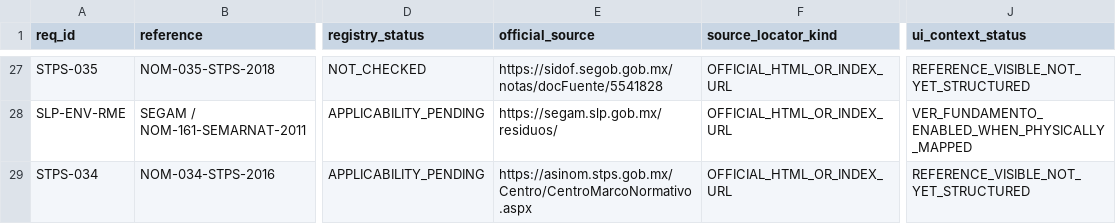
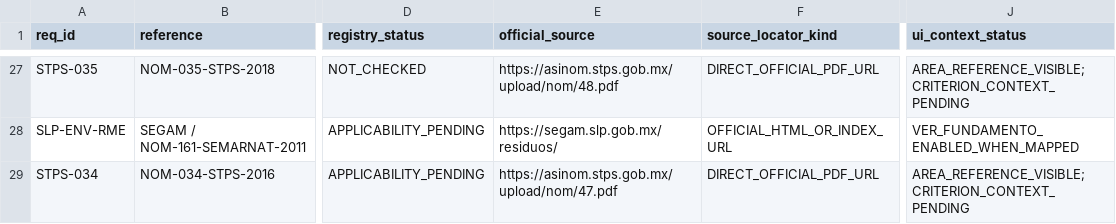
Before and after one commit to romerobarcenabraulio-hash/ROCA-TAX, a CSV file: ops/assurance/ROCA_NOM_CALCULATION_SOURCE_MATRIX_2026-10-02.csv, drawn as a sheet; only a part is shown, gaps mark what is left out; the diff covers the shown part only; the diff names each change by its address in the sheet, - before the commit and + after, or states it on an @@ line.

Commit message:
docs(audit): refresh NOM source and calculation coverage matrix

```diff
--- a/ops/assurance/ROCA_NOM_CALCULATION_SOURCE_MATRIX_2026-10-02.csv
+++ b/ops/assurance/ROCA_NOM_CALCULATION_SOURCE_MATRIX_2026-10-02.csv
-E27 (official_source): https://sidof.segob.gob.mx/notas/docFuente/5541828
+E27 (official_source): https://asinom.stps.gob.mx/upload/nom/48.pdf
-F27 (source_locator_kind): OFFICIAL_HTML_OR_INDEX_URL
+F27 (source_locator_kind): DIRECT_OFFICIAL_PDF_URL
-J27 (ui_context_status): REFERENCE_VISIBLE_NOT_YET_STRUCTURED
+J27 (ui_context_status): AREA_REFERENCE_VISIBLE; CRITERION_CONTEXT_PENDING
-J28 (ui_context_status): VER_FUNDAMENTO_ENABLED_WHEN_PHYSICALLY_MAPPED
+J28 (ui_context_status): VER_FUNDAMENTO_ENABLED_WHEN_MAPPED
-E29 (official_source): https://asinom.stps.gob.mx/Centro/CentroMarcoNormativo.aspx
+E29 (official_source): https://asinom.stps.gob.mx/upload/nom/47.pdf
-F29 (source_locator_kind): OFFICIAL_HTML_OR_INDEX_URL
+F29 (source_locator_kind): DIRECT_OFFICIAL_PDF_URL
-J29 (ui_context_status): REFERENCE_VISIBLE_NOT_YET_STRUCTURED
+J29 (ui_context_status): AREA_REFERENCE_VISIBLE; CRITERION_CONTEXT_PENDING
```
Also changed, not shown: 45 edited cells elsewhere in this file.
